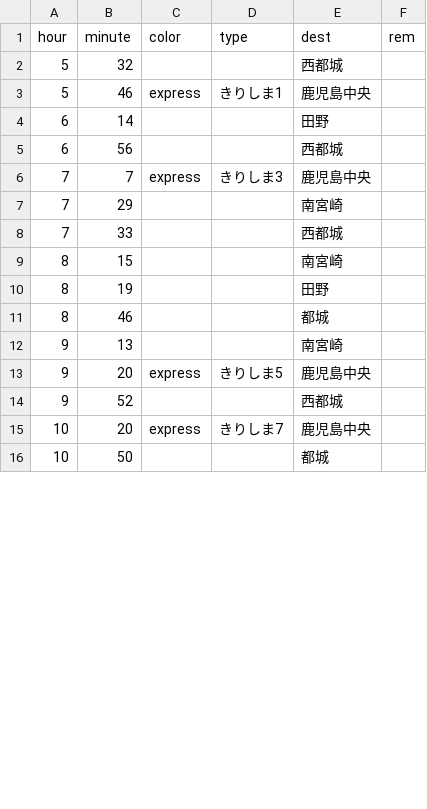
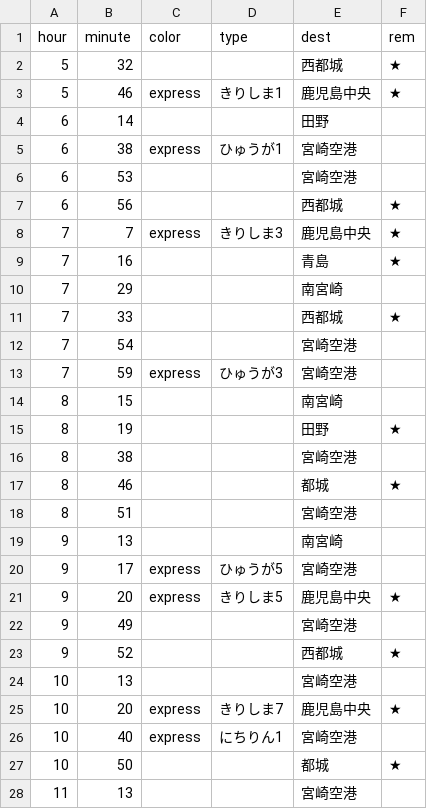
Before and after one commit to appin-ac/timetable, a CSV file: data/1_miyazaki_b/2026.csv, drawn as a sheet; only a part is shown; the diff covers the shown part only.

Commit message:
data fix

```diff
--- a/data/1_miyazaki_b/2026.csv
+++ b/data/1_miyazaki_b/2026.csv
@@ -1,16 +1,28 @@
 hour,minute,color,type,dest,rem
-5,32,,,西都城,
-5,46,express,きりしま1,鹿児島中央,
+5,32,,,西都城,★
+5,46,express,きりしま1,鹿児島中央,★
 6,14,,,田野,
-6,56,,,西都城,
-7,7,express,きりしま3,鹿児島中央,
+6,38,express,ひゅうが1,宮崎空港,
+6,53,,,宮崎空港,
+6,56,,,西都城,★
+7,7,express,きりしま3,鹿児島中央,★
+7,16,,,青島,★
 7,29,,,南宮崎,
-7,33,,,西都城,
+7,33,,,西都城,★
+7,54,,,宮崎空港,
+7,59,express,ひゅうが3,宮崎空港,
 8,15,,,南宮崎,
-8,19,,,田野,
-8,46,,,都城,
+8,19,,,田野,★
+8,38,,,宮崎空港,
+8,46,,,都城,★
+8,51,,,宮崎空港,
 9,13,,,南宮崎,
-9,20,express,きりしま5,鹿児島中央,
-9,52,,,西都城,
-10,20,express,きりしま7,鹿児島中央,
-10,50,,,都城,
+9,17,express,ひゅうが5,宮崎空港,
+9,20,express,きりしま5,鹿児島中央,★
+9,49,,,宮崎空港,
+9,52,,,西都城,★
+10,13,,,宮崎空港,
+10,20,express,きりしま7,鹿児島中央,★
+10,40,express,にちりん1,宮崎空港,
+10,50,,,都城,★
+11,13,,,宮崎空港,
```
Also changed, not shown: 27 added rows and 17 edited cells elsewhere in this file, data/1_miyazaki_b/1991.csv, 21 other files.
